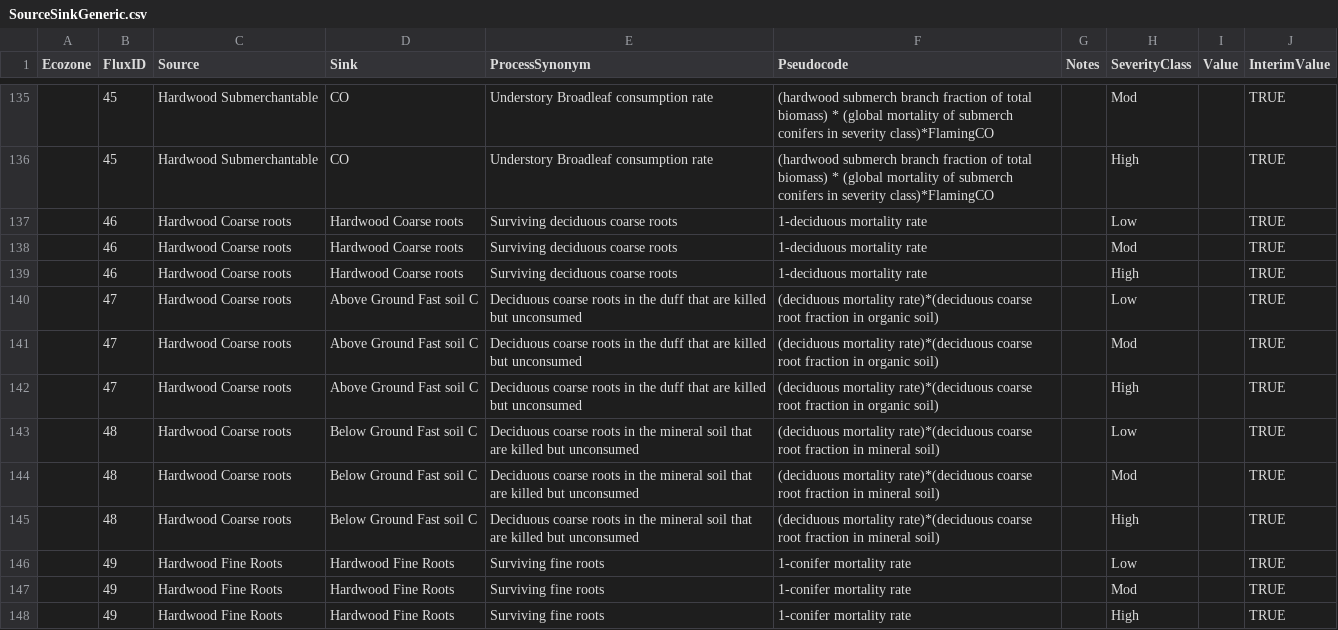
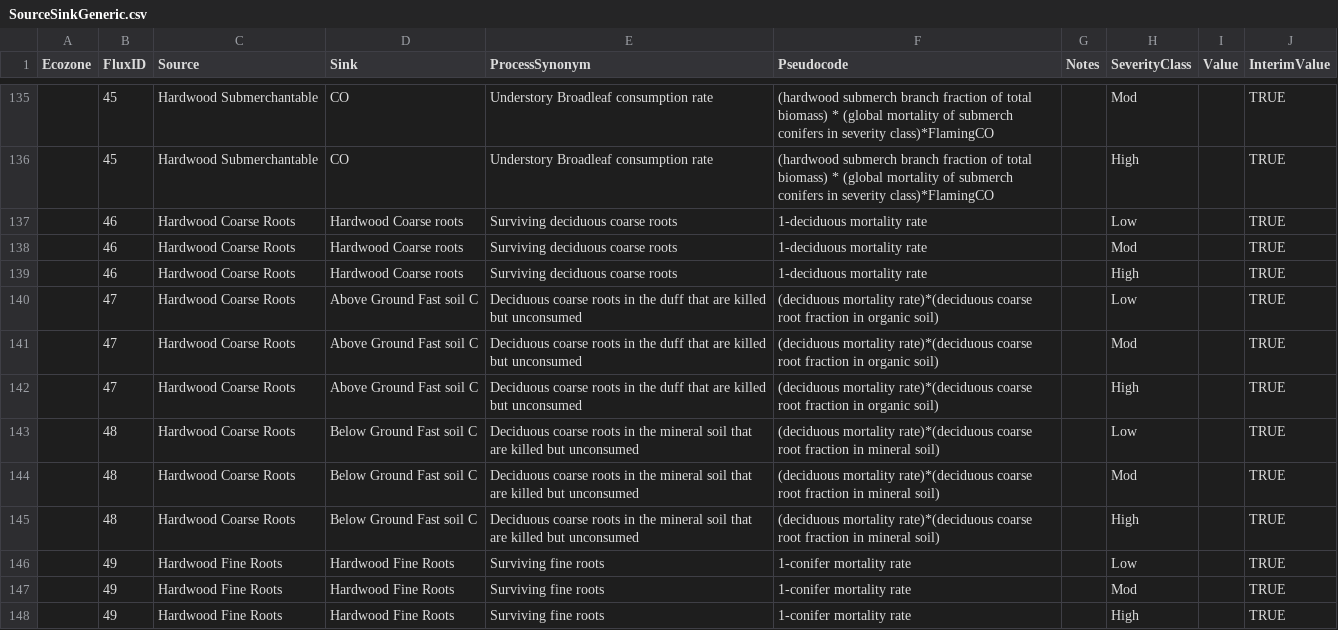
Before and after one commit to nrcan-cfs-fire/FireDMs, a CSV file: SourceSinkGeneric.csv, drawn as a sheet; only a part is shown, gaps mark what is left out.

```diff
--- a/SourceSinkGeneric.csv
+++ b/SourceSinkGeneric.csv
@@ -136,11 +136,11 @@ Ecozone,FluxID,Source,Sink,ProcessSynonym,Pseudocode,Notes,SeverityClass,Value,I
 ,45,Hardwood Submerchantable,CO,Understory Broadleaf consumption rate,(hardwood submerch branch fraction of total biomass) * (global mortality of submerch conifers in severity class)*FlamingCO,,High,,TRUE
-,46,Hardwood Coarse roots,Hardwood Coarse roots,Surviving deciduous coarse roots,1-deciduous mortality rate,,Low,,TRUE
-,46,Hardwood Coarse roots,Hardwood Coarse roots,Surviving deciduous coarse roots,1-deciduous mortality rate,,Mod,,TRUE
-,46,Hardwood Coarse roots,Hardwood Coarse roots,Surviving deciduous coarse roots,1-deciduous mortality rate,,High,,TRUE
-,47,Hardwood Coarse roots,Above Ground Fast soil C,Deciduous coarse roots in the duff that are killed but unconsumed,(deciduous mortality rate)*(deciduous coarse root fraction in organic soil),,Low,,TRUE
-,47,Hardwood Coarse roots,Above Ground Fast soil C,Deciduous coarse roots in the duff that are killed but unconsumed,(deciduous mortality rate)*(deciduous coarse root fraction in organic soil),,Mod,,TRUE
-,47,Hardwood Coarse roots,Above Ground Fast soil C,Deciduous coarse roots in the duff that are killed but unconsumed,(deciduous mortality rate)*(deciduous coarse root fraction in organic soil),,High,,TRUE
-,48,Hardwood Coarse roots,Below Ground Fast soil C,Deciduous coarse roots in the mineral soil that are killed but unconsumed,(deciduous mortality rate)*(deciduous coarse root fraction in mineral soil),,Low,,TRUE
-,48,Hardwood Coarse roots,Below Ground Fast soil C,Deciduous coarse roots in the mineral soil that are killed but unconsumed,(deciduous mortality rate)*(deciduous coarse root fraction in mineral soil),,Mod,,TRUE
-,48,Hardwood Coarse roots,Below Ground Fast soil C,Deciduous coarse roots in the mineral soil that are killed but unconsumed,(deciduous mortality rate)*(deciduous coarse root fraction in mineral soil),,High,,TRUE
+,46,Hardwood Coarse Roots,Hardwood Coarse roots,Surviving deciduous coarse roots,1-deciduous mortality rate,,Low,,TRUE
+,46,Hardwood Coarse Roots,Hardwood Coarse roots,Surviving deciduous coarse roots,1-deciduous mortality rate,,Mod,,TRUE
+,46,Hardwood Coarse Roots,Hardwood Coarse roots,Surviving deciduous coarse roots,1-deciduous mortality rate,,High,,TRUE
+,47,Hardwood Coarse Roots,Above Ground Fast soil C,Deciduous coarse roots in the duff that are killed but unconsumed,(deciduous mortality rate)*(deciduous coarse root fraction in organic soil),,Low,,TRUE
+,47,Hardwood Coarse Roots,Above Ground Fast soil C,Deciduous coarse roots in the duff that are killed but unconsumed,(deciduous mortality rate)*(deciduous coarse root fraction in organic soil),,Mod,,TRUE
+,47,Hardwood Coarse Roots,Above Ground Fast soil C,Deciduous coarse roots in the duff that are killed but unconsumed,(deciduous mortality rate)*(deciduous coarse root fraction in organic soil),,High,,TRUE
+,48,Hardwood Coarse Roots,Below Ground Fast soil C,Deciduous coarse roots in the mineral soil that are killed but unconsumed,(deciduous mortality rate)*(deciduous coarse root fraction in mineral soil),,Low,,TRUE
+,48,Hardwood Coarse Roots,Below Ground Fast soil C,Deciduous coarse roots in the mineral soil that are killed but unconsumed,(deciduous mortality rate)*(deciduous coarse root fraction in mineral soil),,Mod,,TRUE
+,48,Hardwood Coarse Roots,Below Ground Fast soil C,Deciduous coarse roots in the mineral soil that are killed but unconsumed,(deciduous mortality rate)*(deciduous coarse root fraction in mineral soil),,High,,TRUE
 ,49,Hardwood Fine Roots,Hardwood Fine Roots,Surviving fine roots,1-conifer mortality rate,,Low,,TRUE
```
Also changed, not shown: 1 other file.
